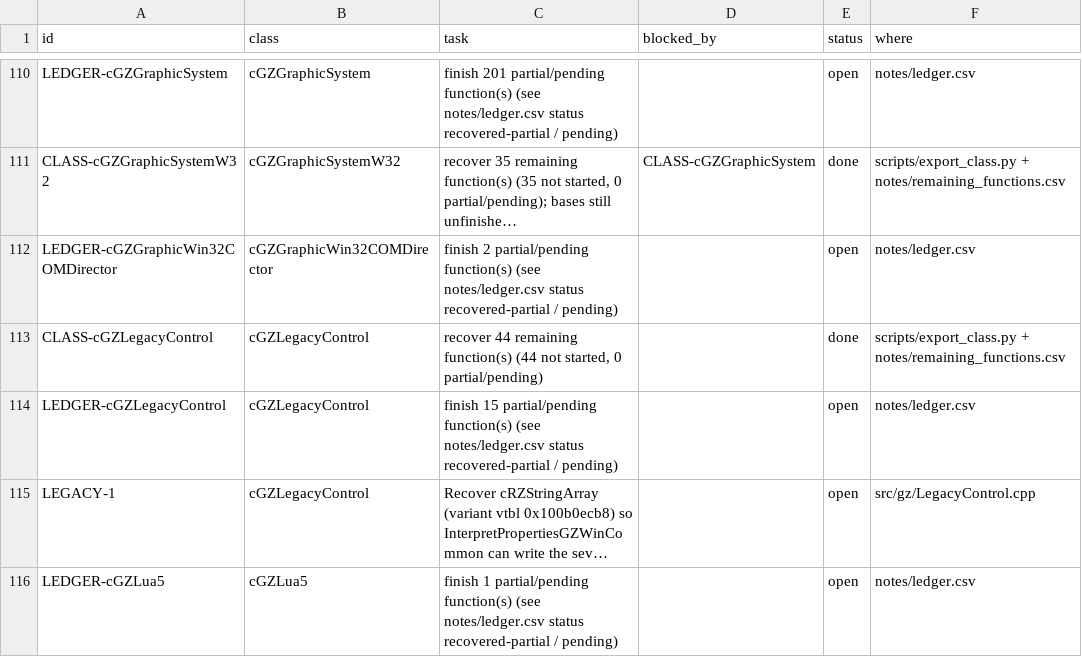
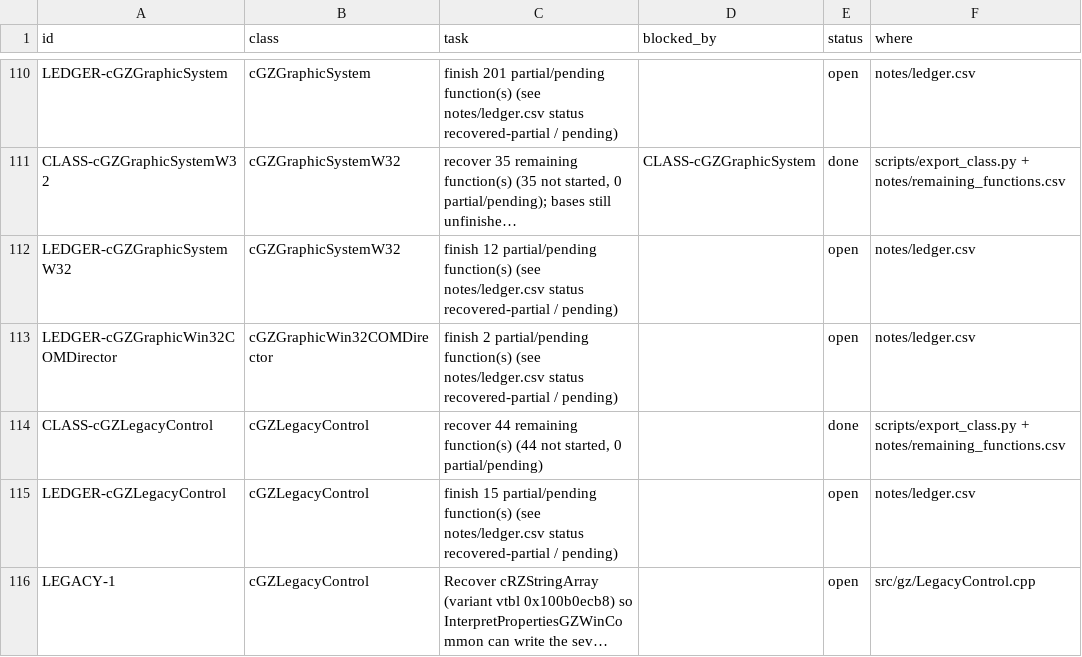
Before and after one commit to CadenKalez/DeSCAi4, a CSV file: notes/todo.csv, drawn as a sheet; only a part is shown, gaps mark what is left out; the shorter side is filled out with more unchanged rows; long unchanged cells end in …; the diff names each change by its address in the sheet, - before the commit and + after, or states it on an @@ line.

Commit message:
cGZGraphicSystemW32: screen buffer, modes and presenter (23 recovered, 12 partial, test)
The graphics system the draw context and window layer talk to: screen buffer setup, the mode list, the
presenter path and the service registration, with the Metal-relevant state kept faithful and the GDI/D3D
side behind IGraphicSystemHost. The 12 partials all share one reason - the base class cGZGraphicSystem
(0x10061c100) is unrecovered - and are recorded as recovered-partial rather than recovered.

Note: the existing cGZGraphicSystem ledger rows point at src/gz/ColorConversion.cpp, which holds only the
colour-space conversions; those rows are stale and the base class is genuinely unrecovered.

```diff
--- a/notes/todo.csv
+++ b/notes/todo.csv
+row 112: LEDGER-cGZGraphicSystemW32 | cGZGraphicSystemW32 | finish 12 partial/pending function(s) (see notes/ledger.csv status recovered-partial / pending) |  | open | notes/ledger.csv
```
Also changed, not shown: 5 other files.
